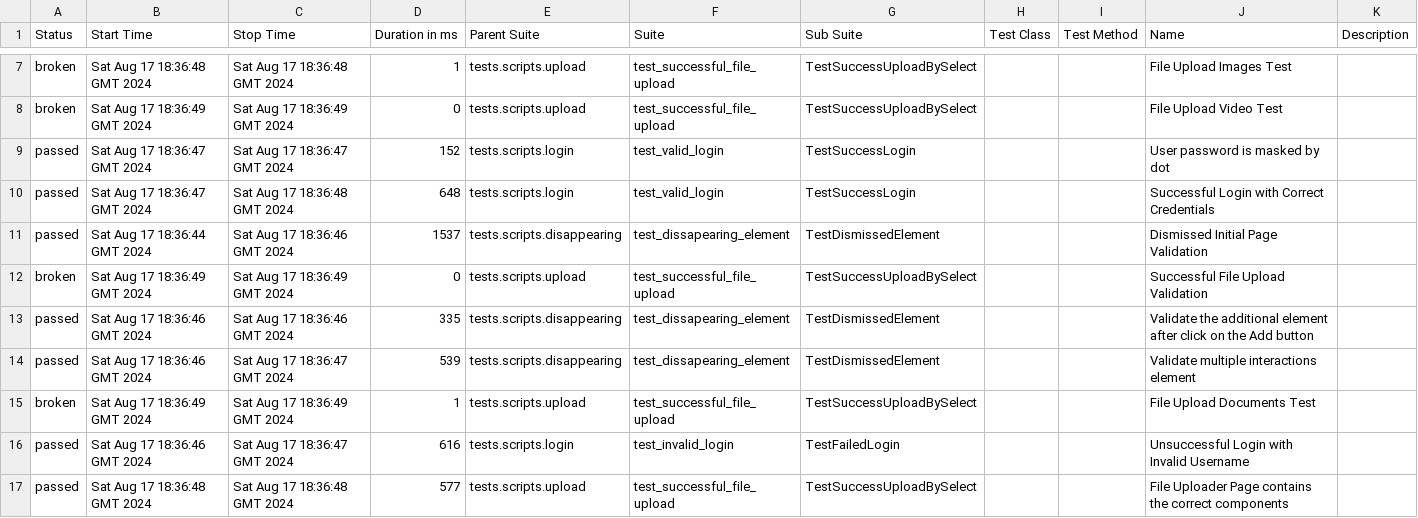
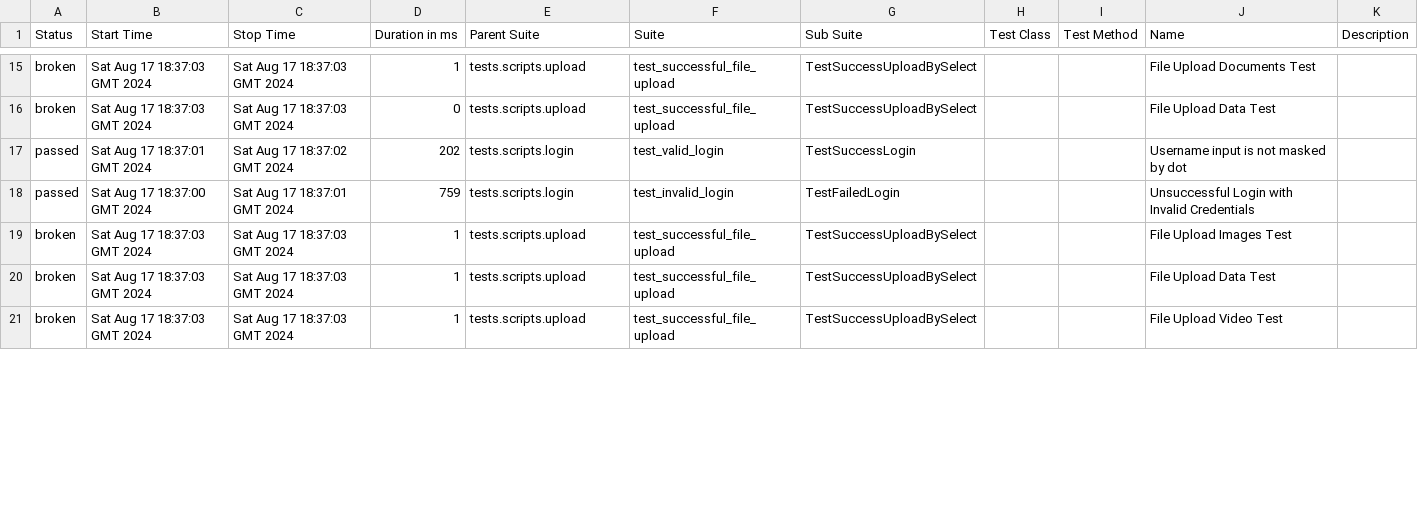
Before and after one commit to 009MHz/selenium_demo, a CSV file: 2/data/suites.csv, drawn as a sheet; only a part is shown, gaps mark what is left out; the diff covers the shown part only.

```diff
--- a/2/data/suites.csv
+++ b/2/data/suites.csv
@@ -7,11 +15,7 @@
-"broken","Sat Aug 17 18:36:48 GMT 2024","Sat Aug 17 18:36:48 GMT 2024","1","tests.scripts.upload","test_successful_file_upload","TestSuccessUploadBySelect","","","File Upload Images Test",""
-"broken","Sat Aug 17 18:36:49 GMT 2024","Sat Aug 17 18:36:49 GMT 2024","0","tests.scripts.upload","test_successful_file_upload","TestSuccessUploadBySelect","","","File Upload Video Test",""
-"passed","Sat Aug 17 18:36:47 GMT 2024","Sat Aug 17 18:36:47 GMT 2024","152","tests.scripts.login","test_valid_login","TestSuccessLogin","","","User password is masked by dot",""
-"passed","Sat Aug 17 18:36:47 GMT 2024","Sat Aug 17 18:36:48 GMT 2024","648","tests.scripts.login","test_valid_login","TestSuccessLogin","","","Successful Login with Correct Credentials",""
-"passed","Sat Aug 17 18:36:44 GMT 2024","Sat Aug 17 18:36:46 GMT 2024","1537","tests.scripts.disappearing","test_dissapearing_element","TestDismissedElement","","","Dismissed Initial Page Validation",""
-"broken","Sat Aug 17 18:36:49 GMT 2024","Sat Aug 17 18:36:49 GMT 2024","0","tests.scripts.upload","test_successful_file_upload","TestSuccessUploadBySelect","","","Successful File Upload Validation",""
-"passed","Sat Aug 17 18:36:46 GMT 2024","Sat Aug 17 18:36:46 GMT 2024","335","tests.scripts.disappearing","test_dissapearing_element","TestDismissedElement","","","Validate the additional element after click on the Add button",""
-"passed","Sat Aug 17 18:36:46 GMT 2024","Sat Aug 17 18:36:47 GMT 2024","539","tests.scripts.disappearing","test_dissapearing_element","TestDismissedElement","","","Validate multiple interactions element",""
-"broken","Sat Aug 17 18:36:49 GMT 2024","Sat Aug 17 18:36:49 GMT 2024","1","tests.scripts.upload","test_successful_file_upload","TestSuccessUploadBySelect","","","File Upload Documents Test",""
-"passed","Sat Aug 17 18:36:46 GMT 2024","Sat Aug 17 18:36:47 GMT 2024","616","tests.scripts.login","test_invalid_login","TestFailedLogin","","","Unsuccessful Login with Invalid Username",""
-"passed","Sat Aug 17 18:36:48 GMT 2024","Sat Aug 17 18:36:48 GMT 2024","577","tests.scripts.upload","test_successful_file_upload","TestSuccessUploadBySelect","","","File Uploader Page contains the correct components",""
+"broken","Sat Aug 17 18:37:03 GMT 2024","Sat Aug 17 18:37:03 GMT 2024","1","tests.scripts.upload","test_successful_file_upload","TestSuccessUploadBySelect","","","File Upload Documents Test",""
+"broken","Sat Aug 17 18:37:03 GMT 2024","Sat Aug 17 18:37:03 GMT 2024","0","tests.scripts.upload","test_successful_file_upload","TestSuccessUploadBySelect","","","File Upload Data Test",""
+"passed","Sat Aug 17 18:37:01 GMT 2024","Sat Aug 17 18:37:02 GMT 2024","202","tests.scripts.login","test_valid_login","TestSuccessLogin","","","Username input is not masked by dot",""
+"passed","Sat Aug 17 18:37:00 GMT 2024","Sat Aug 17 18:37:01 GMT 2024","759","tests.scripts.login","test_invalid_login","TestFailedLogin","","","Unsuccessful Login with Invalid Credentials",""
+"broken","Sat Aug 17 18:37:03 GMT 2024","Sat Aug 17 18:37:03 GMT 2024","1","tests.scripts.upload","test_successful_file_upload","TestSuccessUploadBySelect","","","File Upload Images Test",""
+"broken","Sat Aug 17 18:37:03 GMT 2024","Sat Aug 17 18:37:03 GMT 2024","1","tests.scripts.upload","test_successful_file_upload","TestSuccessUploadBySelect","","","File Upload Data Test",""
+"broken","Sat Aug 17 18:37:03 GMT 2024","Sat Aug 17 18:37:03 GMT 2024","1","tests.scripts.upload","test_successful_file_upload","TestSuccessUploadBySelect","","","File Upload Video Test",""
```
Also changed, not shown: 8 added rows, 4 removed rows and 29 edited cells elsewhere in this file, 2/data/behaviors.csv, 49 other files.
